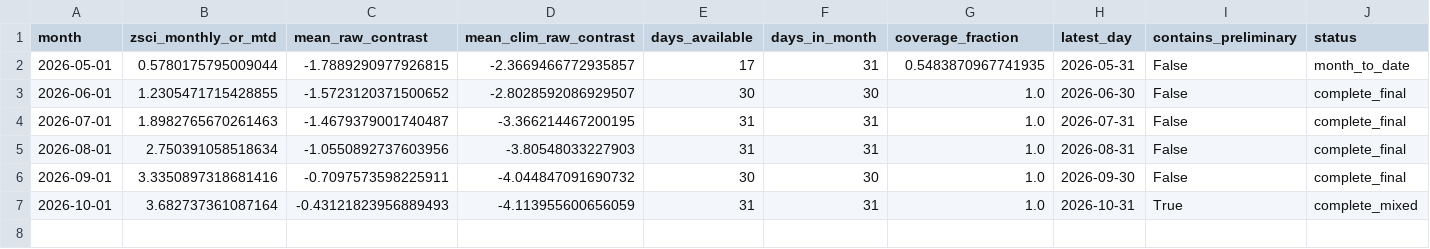
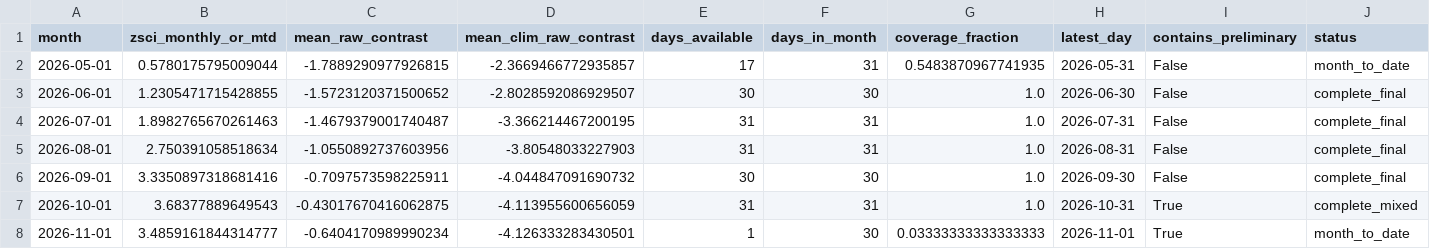
Before and after one commit to wiz-ball-5/zsci-monitoring, a CSV file: data/processed/oisst_zsci_monthly_monitor.csv, drawn as a sheet.

```diff
--- a/data/processed/oisst_zsci_monthly_monitor.csv
+++ b/data/processed/oisst_zsci_monthly_monitor.csv
@@ -6,2 +6,3 @@ month,zsci_monthly_or_mtd,mean_raw_contrast,mean_clim_raw_contrast,days_availabl
 2026-09-01,3.3350897318681416,-0.7097573598225911,-4.044847091690732,30,30,1.0,2026-09-30,False,complete_final
-2026-10-01,3.682737361087164,-0.43121823956889493,-4.113955600656059,31,31,1.0,2026-10-31,True,complete_mixed
+2026-10-01,3.68377889649543,-0.43017670416062875,-4.113955600656059,31,31,1.0,2026-10-31,True,complete_mixed
+2026-11-01,3.4859161844314777,-0.6404170989990234,-4.126333283430501,1,30,0.03333333333333333,2026-11-01,True,month_to_date
```
Also changed, not shown: data/processed/oisst_zsci_daily.csv, 1 other file.
